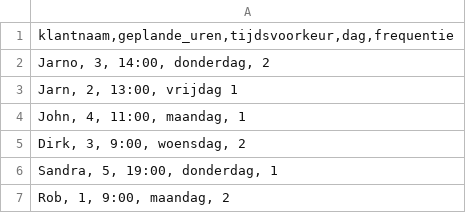
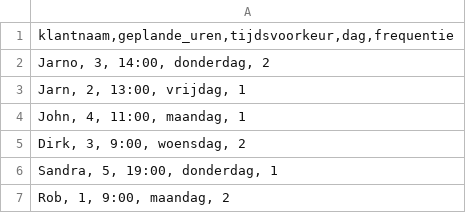
Before and after one commit to jVaerewijck/TrendsinAI_PlanningAgent, a CSV file: db.csv, drawn as a sheet.

```diff
--- a/db.csv
+++ b/db.csv
@@ -2,3 +2,3 @@ klantnaam,geplande_uren,tijdsvoorkeur,dag,frequentie;
 Jarno, 3, 14:00, donderdag, 2;				
-Jarn, 2, 13:00, vrijdag 1;	
+Jarn, 2, 13:00, vrijdag, 1;	
 John, 4, 11:00, maandag, 1;				
```
Also changed, not shown: 2 other files.
